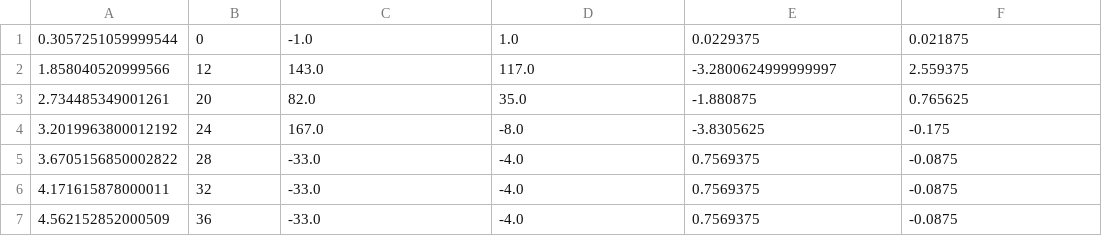
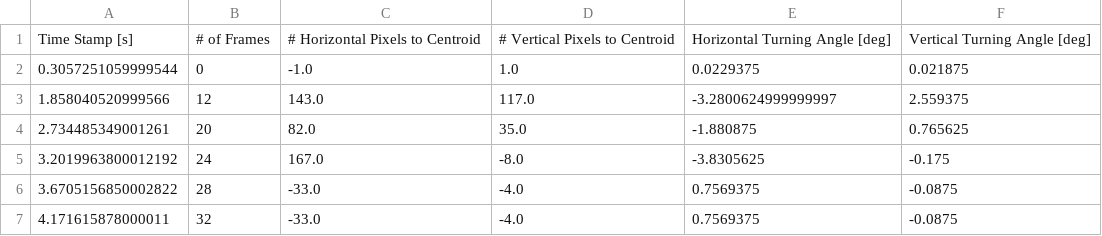
Before and after one commit to thebricklayer/Senior_Projects_Data, a CSV file: centroid.csv, drawn as a sheet; only a part is shown; the shorter side is filled out with more unchanged rows; the diff names each change by its address in the sheet, - before the commit and + after, or states it on an @@ line.

```diff
--- a/centroid.csv
+++ b/centroid.csv
+row 1: Time Stamp [s] | # of Frames | # Horizontal Pixels to Centroid | # Vertical Pixels to Centroid | Horizontal Turning Angle [deg] | Vertical Turning Angle [deg]
```
Also changed, not shown: track_big_1_1.csv, 2 other files.
